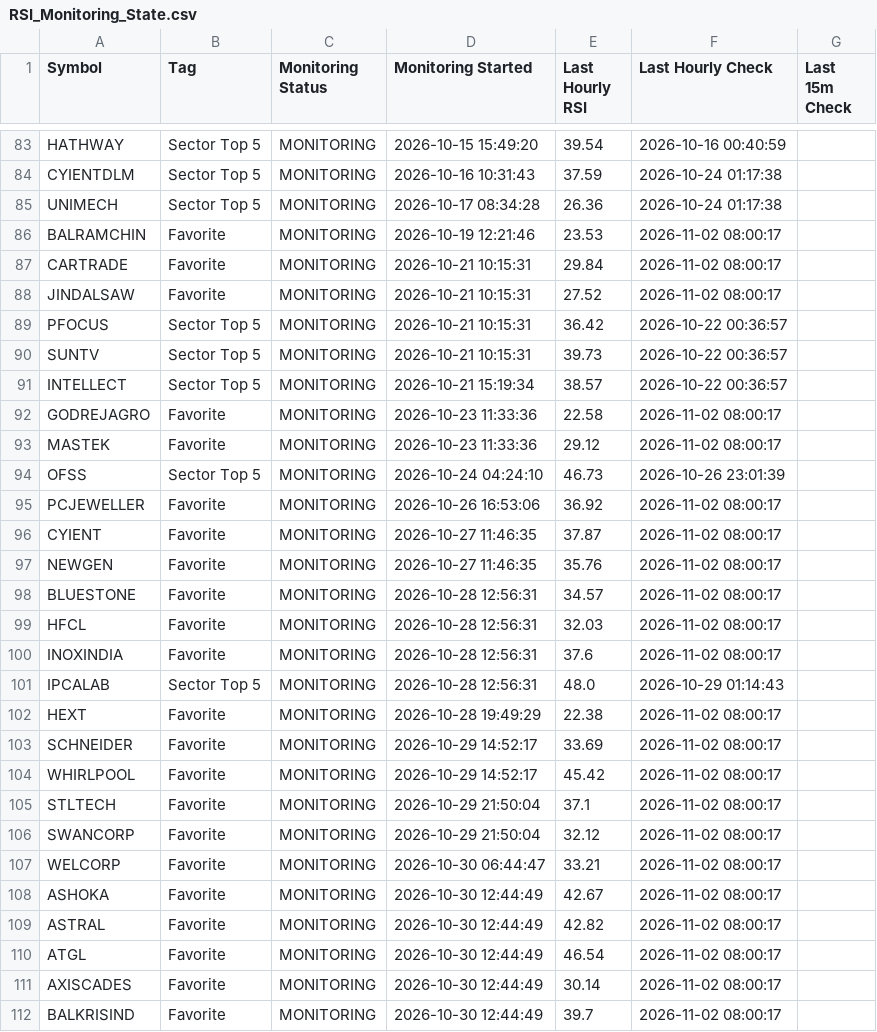
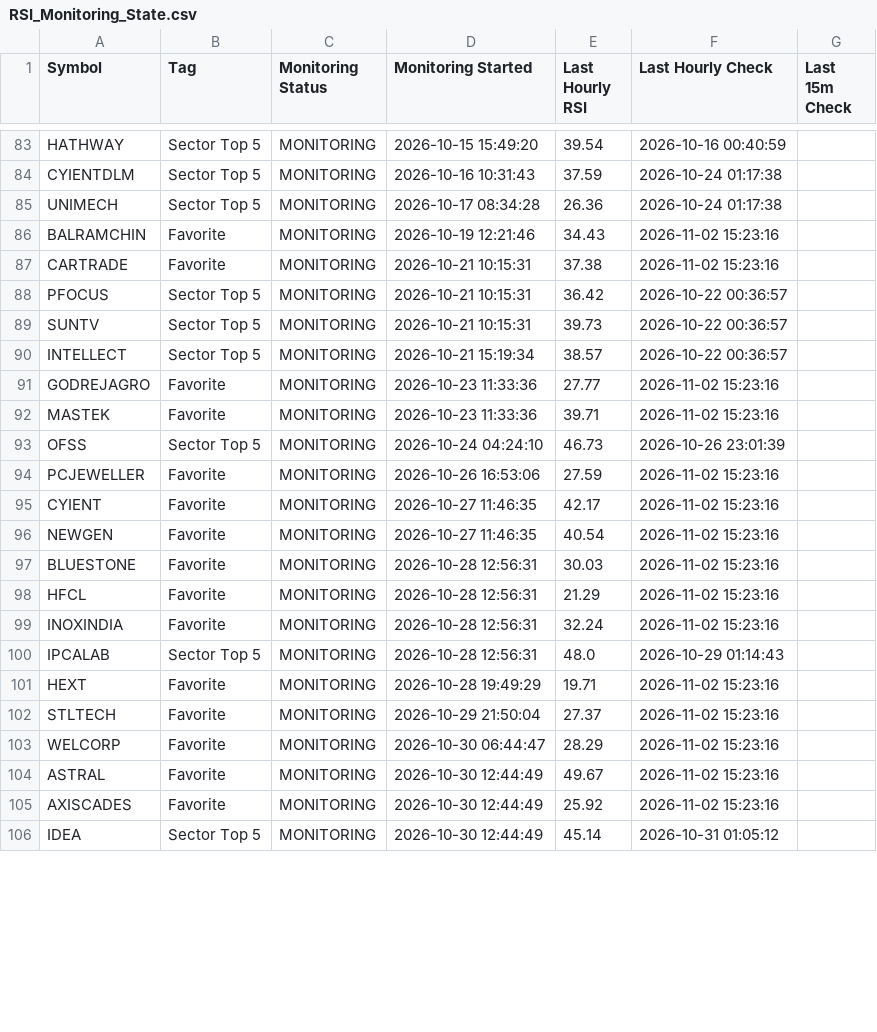
Before and after one commit to surajpjoshi/combined-stockstory, a CSV file: rsi/RSI_Monitoring_State.csv, drawn as a sheet; only a part is shown, gaps mark what is left out; the shorter side is filled out with more unchanged rows; the diff covers the shown part only.

```diff
--- a/rsi/RSI_Monitoring_State.csv
+++ b/rsi/RSI_Monitoring_State.csv
@@ -85,5 +85,4 @@ CYIENTDLM,Sector Top 5,MONITORING,2026-10-16 10:31:43,37.59,2026-10-24 01:17:38,
 UNIMECH,Sector Top 5,MONITORING,2026-10-17 08:34:28,26.36,2026-10-24 01:17:38,
-BALRAMCHIN,Favorite,MONITORING,2026-10-19 12:21:46,23.53,2026-11-02 08:00:17,
-CARTRADE,Favorite,MONITORING,2026-10-21 10:15:31,29.84,2026-11-02 08:00:17,
-JINDALSAW,Favorite,MONITORING,2026-10-21 10:15:31,27.52,2026-11-02 08:00:17,
+BALRAMCHIN,Favorite,MONITORING,2026-10-19 12:21:46,34.43,2026-11-02 15:23:16,
+CARTRADE,Favorite,MONITORING,2026-10-21 10:15:31,37.38,2026-11-02 15:23:16,
 PFOCUS,Sector Top 5,MONITORING,2026-10-21 10:15:31,36.42,2026-10-22 00:36:57,
@@ -91,22 +90,16 @@ SUNTV,Sector Top 5,MONITORING,2026-10-21 10:15:31,39.73,2026-10-22 00:36:57,
 INTELLECT,Sector Top 5,MONITORING,2026-10-21 15:19:34,38.57,2026-10-22 00:36:57,
-GODREJAGRO,Favorite,MONITORING,2026-10-23 11:33:36,22.58,2026-11-02 08:00:17,
-MASTEK,Favorite,MONITORING,2026-10-23 11:33:36,29.12,2026-11-02 08:00:17,
+GODREJAGRO,Favorite,MONITORING,2026-10-23 11:33:36,27.77,2026-11-02 15:23:16,
+MASTEK,Favorite,MONITORING,2026-10-23 11:33:36,39.71,2026-11-02 15:23:16,
 OFSS,Sector Top 5,MONITORING,2026-10-24 04:24:10,46.73,2026-10-26 23:01:39,
-PCJEWELLER,Favorite,MONITORING,2026-10-26 16:53:06,36.92,2026-11-02 08:00:17,
-CYIENT,Favorite,MONITORING,2026-10-27 11:46:35,37.87,2026-11-02 08:00:17,
-NEWGEN,Favorite,MONITORING,2026-10-27 11:46:35,35.76,2026-11-02 08:00:17,
-BLUESTONE,Favorite,MONITORING,2026-10-28 12:56:31,34.57,2026-11-02 08:00:17,
-HFCL,Favorite,MONITORING,2026-10-28 12:56:31,32.03,2026-11-02 08:00:17,
-INOXINDIA,Favorite,MONITORING,2026-10-28 12:56:31,37.6,2026-11-02 08:00:17,
+PCJEWELLER,Favorite,MONITORING,2026-10-26 16:53:06,27.59,2026-11-02 15:23:16,
+CYIENT,Favorite,MONITORING,2026-10-27 11:46:35,42.17,2026-11-02 15:23:16,
+NEWGEN,Favorite,MONITORING,2026-10-27 11:46:35,40.54,2026-11-02 15:23:16,
+BLUESTONE,Favorite,MONITORING,2026-10-28 12:56:31,30.03,2026-11-02 15:23:16,
+HFCL,Favorite,MONITORING,2026-10-28 12:56:31,21.29,2026-11-02 15:23:16,
+INOXINDIA,Favorite,MONITORING,2026-10-28 12:56:31,32.24,2026-11-02 15:23:16,
 IPCALAB,Sector Top 5,MONITORING,2026-10-28 12:56:31,48.0,2026-10-29 01:14:43,
-HEXT,Favorite,MONITORING,2026-10-28 19:49:29,22.38,2026-11-02 08:00:17,
-SCHNEIDER,Favorite,MONITORING,2026-10-29 14:52:17,33.69,2026-11-02 08:00:17,
-WHIRLPOOL,Favorite,MONITORING,2026-10-29 14:52:17,45.42,2026-11-02 08:00:17,
-STLTECH,Favorite,MONITORING,2026-10-29 21:50:04,37.1,2026-11-02 08:00:17,
-SWANCORP,Favorite,MONITORING,2026-10-29 21:50:04,32.12,2026-11-02 08:00:17,
-WELCORP,Favorite,MONITORING,2026-10-30 06:44:47,33.21,2026-11-02 08:00:17,
-ASHOKA,Favorite,MONITORING,2026-10-30 12:44:49,42.67,2026-11-02 08:00:17,
-ASTRAL,Favorite,MONITORING,2026-10-30 12:44:49,42.82,2026-11-02 08:00:17,
-ATGL,Favorite,MONITORING,2026-10-30 12:44:49,46.54,2026-11-02 08:00:17,
-AXISCADES,Favorite,MONITORING,2026-10-30 12:44:49,30.14,2026-11-02 08:00:17,
-BALKRISIND,Favorite,MONITORING,2026-10-30 12:44:49,39.7,2026-11-02 08:00:17,
+HEXT,Favorite,MONITORING,2026-10-28 19:49:29,19.71,2026-11-02 15:23:16,
+STLTECH,Favorite,MONITORING,2026-10-29 21:50:04,27.37,2026-11-02 15:23:16,
+WELCORP,Favorite,MONITORING,2026-10-30 06:44:47,28.29,2026-11-02 15:23:16,
+ASTRAL,Favorite,MONITORING,2026-10-30 12:44:49,49.67,2026-11-02 15:23:16,
+AXISCADES,Favorite,MONITORING,2026-10-30 12:44:49,25.92,2026-11-02 15:23:16,
```
Also changed, not shown: 3 added rows, 14 removed rows and 20 edited cells elsewhere in this file, rsi/latest_results.csv, 3 other files.
